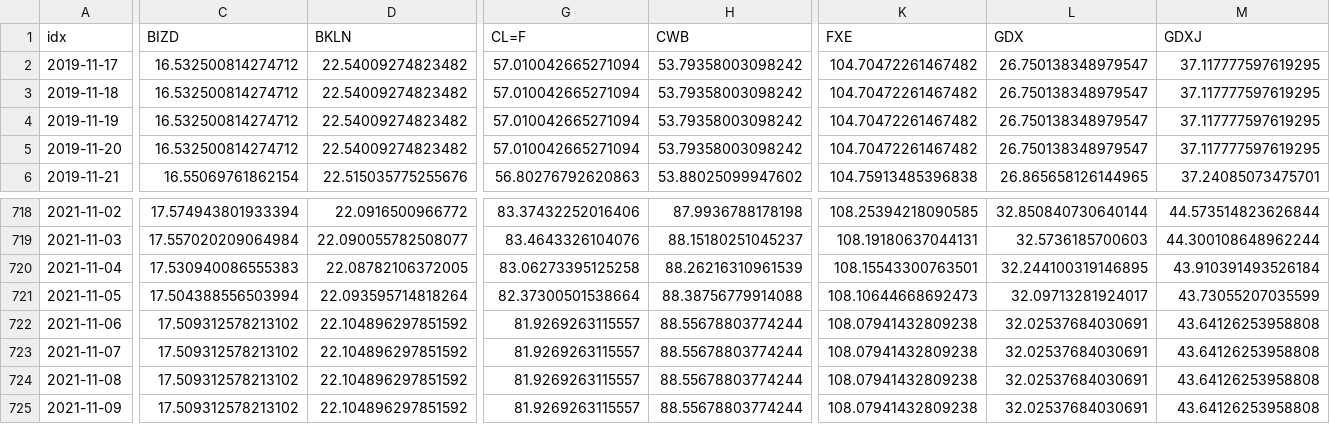
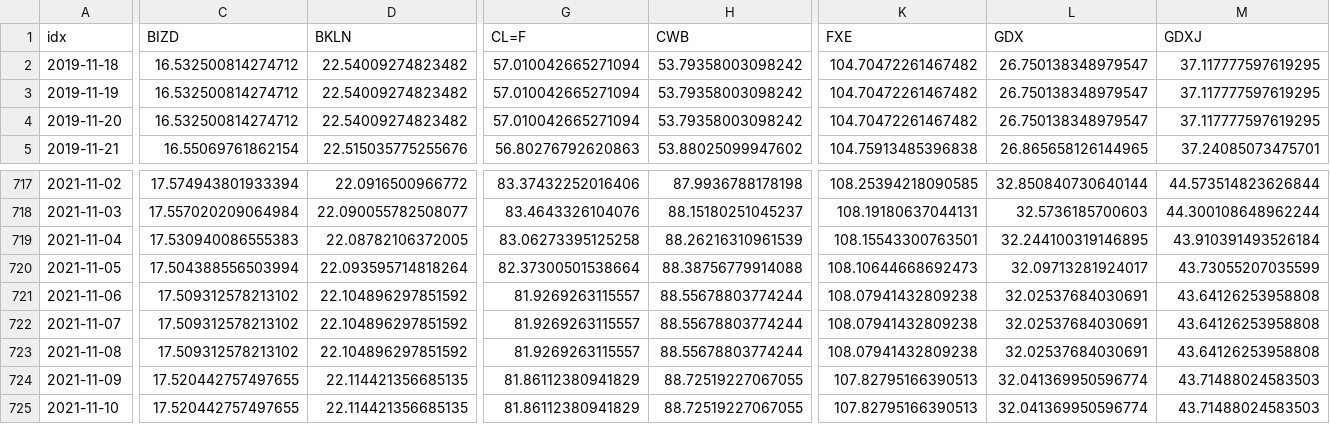
Before and after one commit to jefferygao1984/METIS_IDS_PROJECT, a CSV file: data_combined_daily_VWAP_refactored.csv, drawn as a sheet; only a part is shown, gaps mark what is left out; removed rows and columns are numbered as before the commit, all else as after; rows hold the shown columns only; the diff covers the shown part only; the diff names each change by its address in the sheet, - before the commit and + after, or states it on an @@ line.

```diff
--- a/data_combined_daily_VWAP_refactored.csv
+++ b/data_combined_daily_VWAP_refactored.csv
-row 2: 2019-11-17 | 16.532500814274712 | 22.54009274823482 | 57.010042665271094 | 53.79358003098242 | 104.70472261467482 | 26.750138348979547 | 37.117777597619295
-C724 (BIZD): 17.509312578213102
+C724 (BIZD): 17.520442757497655
-D724 (BKLN): 22.104896297851592
+D724 (BKLN): 22.114421356685135
-G724 (CL=F): 81.9269263115557
+G724 (CL=F): 81.86112380941829
-H724 (CWB): 88.55678803774244
+H724 (CWB): 88.72519227067055
-K724 (FXE): 108.07941432809238
+K724 (FXE): 107.82795166390513
-L724 (GDX): 32.02537684030691
+L724 (GDX): 32.041369950596774
-M724 (GDXJ): 43.64126253958808
+M724 (GDXJ): 43.71488024583503
+row 725: 2021-11-10 | 17.520442757497655 | 22.114421356685135 | 81.86112380941829 | 88.72519227067055 | 107.82795166390513 | 32.041369950596774 | 43.71488024583503
```
Also changed, not shown: 39 edited cells elsewhere in this file, quad_probs.csv, summary_overview_15m.csv, 5 other files.
